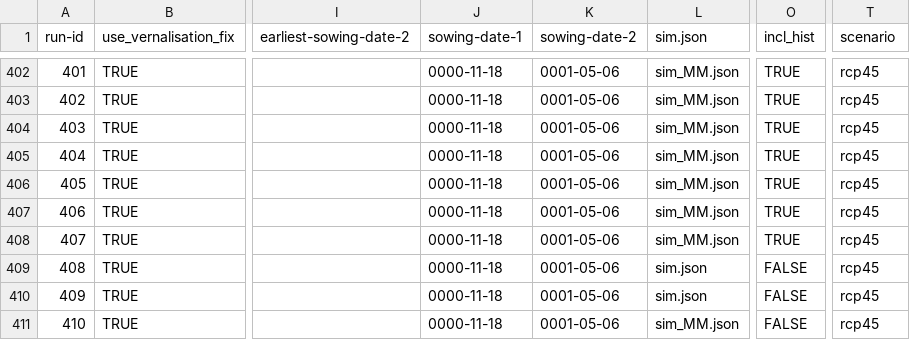
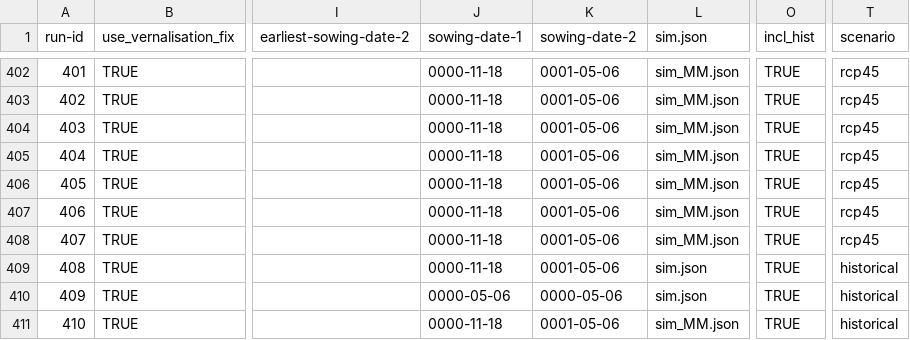
Before and after one commit to zalf-rpm/divCROP, a CSV file: sim_setups.csv, drawn as a sheet; only a part is shown, gaps mark what is left out; the diff names each change by its address in the sheet, - before the commit and + after, or states it on an @@ line.

Commit message:
add test

```diff
--- a/sim_setups.csv
+++ b/sim_setups.csv
-O409:O411 (incl_hist): FALSE
+O409:O411 (incl_hist): TRUE
-T409:T411 (scenario): rcp45
+T409:T411 (scenario): historical
-J410 (sowing-date-1): 0000-11-18
+J410 (sowing-date-1): 0000-05-06
-K410 (sowing-date-2): 0001-05-06
+K410 (sowing-date-2): 0000-05-06
```
